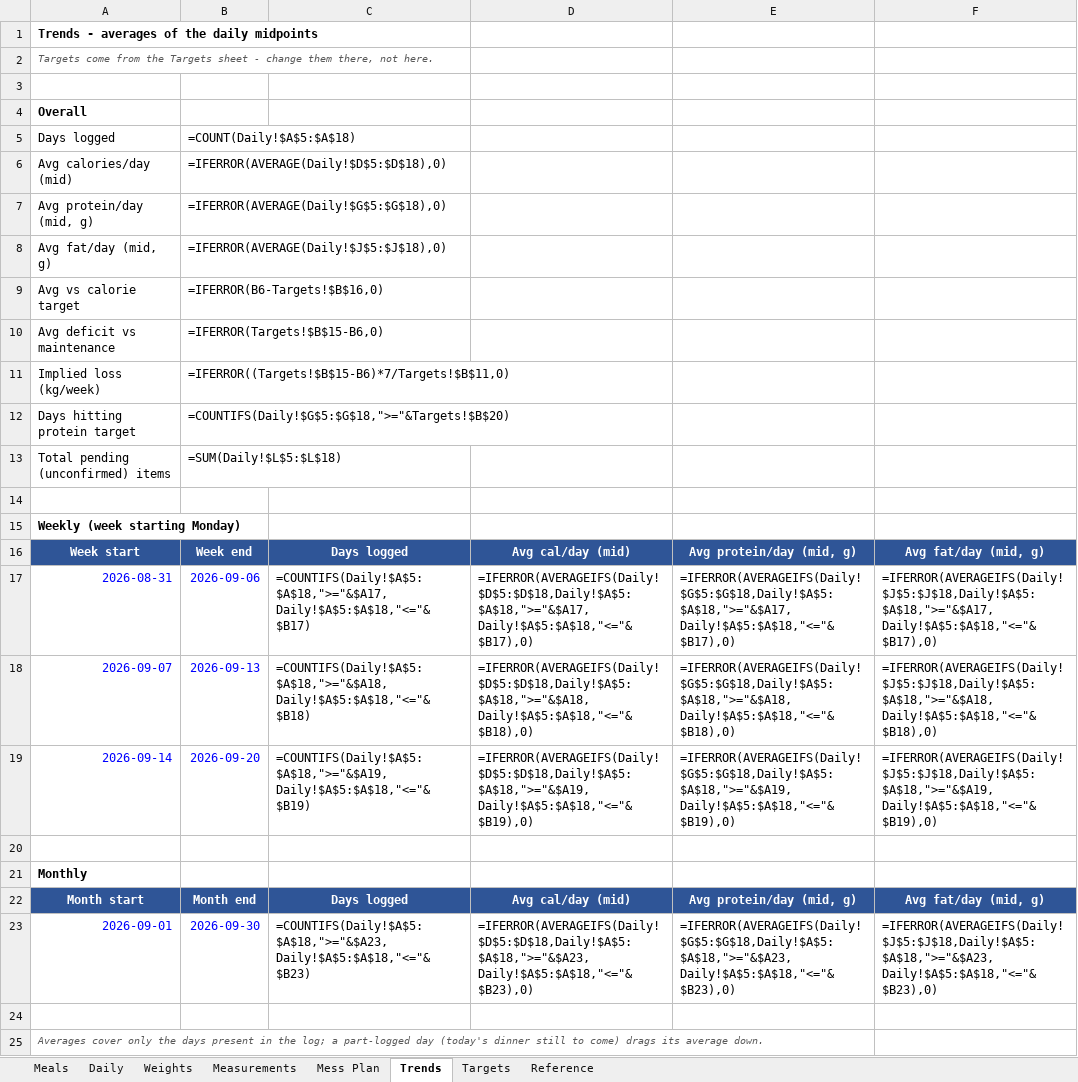
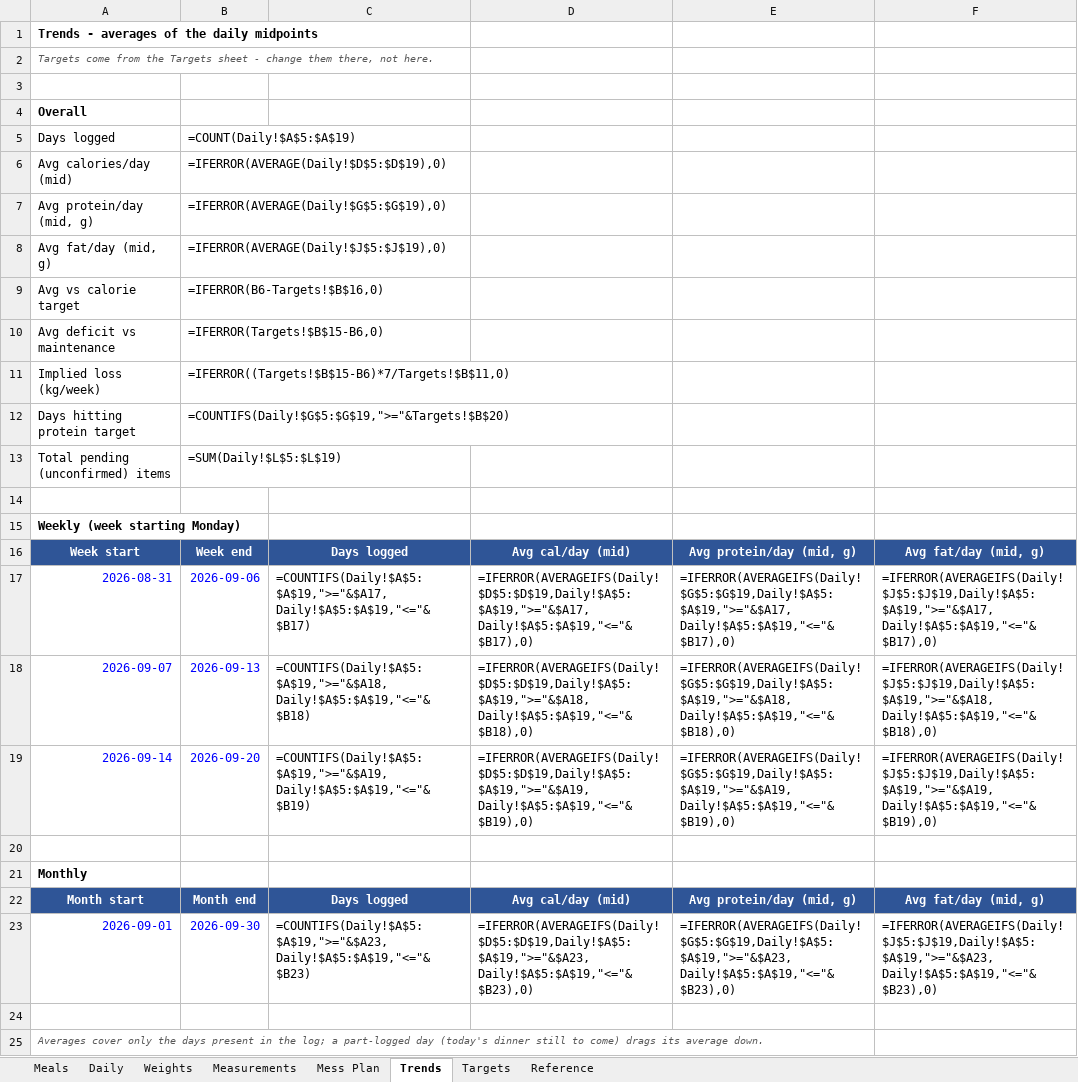
Before and after one commit to cakiran369/Kiranwebsite, an Excel workbook: nutrition/calorie_tracker.xlsx, sheet Trends, drawn as a sheet; values as stored, in another font and other column widths than the file's, no borders; formulas without a stored value are shown as written; the diff names each change by its address in the sheet, - before the commit and + after, or states it on an @@ line.

```diff
--- a/nutrition/calorie_tracker.xlsx (sheet Trends)
+++ b/nutrition/calorie_tracker.xlsx (sheet Trends)
-B5: =COUNT(Daily!$A$5:$A$18)
+B5: =COUNT(Daily!$A$5:$A$19)
-B6: =IFERROR(AVERAGE(Daily!$D$5:$D$18),0)
+B6: =IFERROR(AVERAGE(Daily!$D$5:$D$19),0)
-B7: =IFERROR(AVERAGE(Daily!$G$5:$G$18),0)
+B7: =IFERROR(AVERAGE(Daily!$G$5:$G$19),0)
-B8: =IFERROR(AVERAGE(Daily!$J$5:$J$18),0)
+B8: =IFERROR(AVERAGE(Daily!$J$5:$J$19),0)
-B12: =COUNTIFS(Daily!$G$5:$G$18,">="&Targets!$B$20)
+B12: =COUNTIFS(Daily!$G$5:$G$19,">="&Targets!$B$20)
-B13: =SUM(Daily!$L$5:$L$18)
+B13: =SUM(Daily!$L$5:$L$19)
-C17: =COUNTIFS(Daily!$A$5:$A$18,">="&$A17,Daily!$A$5:$A$18,"<="&$B17)
+C17: =COUNTIFS(Daily!$A$5:$A$19,">="&$A17,Daily!$A$5:$A$19,"<="&$B17)
-D17: =IFERROR(AVERAGEIFS(Daily!$D$5:$D$18,Daily!$A$5:$A$18,">="&$A17,Daily!$A$5:$A$18,"<="&$B17),0)
+D17: =IFERROR(AVERAGEIFS(Daily!$D$5:$D$19,Daily!$A$5:$A$19,">="&$A17,Daily!$A$5:$A$19,"<="&$B17),0)
-E17: =IFERROR(AVERAGEIFS(Daily!$G$5:$G$18,Daily!$A$5:$A$18,">="&$A17,Daily!$A$5:$A$18,"<="&$B17),0)
+E17: =IFERROR(AVERAGEIFS(Daily!$G$5:$G$19,Daily!$A$5:$A$19,">="&$A17,Daily!$A$5:$A$19,"<="&$B17),0)
-F17: =IFERROR(AVERAGEIFS(Daily!$J$5:$J$18,Daily!$A$5:$A$18,">="&$A17,Daily!$A$5:$A$18,"<="&$B17),0)
+F17: =IFERROR(AVERAGEIFS(Daily!$J$5:$J$19,Daily!$A$5:$A$19,">="&$A17,Daily!$A$5:$A$19,"<="&$B17),0)
-C18: =COUNTIFS(Daily!$A$5:$A$18,">="&$A18,Daily!$A$5:$A$18,"<="&$B18)
+C18: =COUNTIFS(Daily!$A$5:$A$19,">="&$A18,Daily!$A$5:$A$19,"<="&$B18)
-D18: =IFERROR(AVERAGEIFS(Daily!$D$5:$D$18,Daily!$A$5:$A$18,">="&$A18,Daily!$A$5:$A$18,"<="&$B18),0)
+D18: =IFERROR(AVERAGEIFS(Daily!$D$5:$D$19,Daily!$A$5:$A$19,">="&$A18,Daily!$A$5:$A$19,"<="&$B18),0)
-E18: =IFERROR(AVERAGEIFS(Daily!$G$5:$G$18,Daily!$A$5:$A$18,">="&$A18,Daily!$A$5:$A$18,"<="&$B18),0)
+E18: =IFERROR(AVERAGEIFS(Daily!$G$5:$G$19,Daily!$A$5:$A$19,">="&$A18,Daily!$A$5:$A$19,"<="&$B18),0)
-F18: =IFERROR(AVERAGEIFS(Daily!$J$5:$J$18,Daily!$A$5:$A$18,">="&$A18,Daily!$A$5:$A$18,"<="&$B18),0)
+F18: =IFERROR(AVERAGEIFS(Daily!$J$5:$J$19,Daily!$A$5:$A$19,">="&$A18,Daily!$A$5:$A$19,"<="&$B18),0)
-C19: =COUNTIFS(Daily!$A$5:$A$18,">="&$A19,Daily!$A$5:$A$18,"<="&$B19)
+C19: =COUNTIFS(Daily!$A$5:$A$19,">="&$A19,Daily!$A$5:$A$19,"<="&$B19)
-D19: =IFERROR(AVERAGEIFS(Daily!$D$5:$D$18,Daily!$A$5:$A$18,">="&$A19,Daily!$A$5:$A$18,"<="&$B19),0)
+D19: =IFERROR(AVERAGEIFS(Daily!$D$5:$D$19,Daily!$A$5:$A$19,">="&$A19,Daily!$A$5:$A$19,"<="&$B19),0)
-E19: =IFERROR(AVERAGEIFS(Daily!$G$5:$G$18,Daily!$A$5:$A$18,">="&$A19,Daily!$A$5:$A$18,"<="&$B19),0)
+E19: =IFERROR(AVERAGEIFS(Daily!$G$5:$G$19,Daily!$A$5:$A$19,">="&$A19,Daily!$A$5:$A$19,"<="&$B19),0)
-F19: =IFERROR(AVERAGEIFS(Daily!$J$5:$J$18,Daily!$A$5:$A$18,">="&$A19,Daily!$A$5:$A$18,"<="&$B19),0)
+F19: =IFERROR(AVERAGEIFS(Daily!$J$5:$J$19,Daily!$A$5:$A$19,">="&$A19,Daily!$A$5:$A$19,"<="&$B19),0)
-C23: =COUNTIFS(Daily!$A$5:$A$18,">="&$A23,Daily!$A$5:$A$18,"<="&$B23)
+C23: =COUNTIFS(Daily!$A$5:$A$19,">="&$A23,Daily!$A$5:$A$19,"<="&$B23)
-D23: =IFERROR(AVERAGEIFS(Daily!$D$5:$D$18,Daily!$A$5:$A$18,">="&$A23,Daily!$A$5:$A$18,"<="&$B23),0)
+D23: =IFERROR(AVERAGEIFS(Daily!$D$5:$D$19,Daily!$A$5:$A$19,">="&$A23,Daily!$A$5:$A$19,"<="&$B23),0)
-E23: =IFERROR(AVERAGEIFS(Daily!$G$5:$G$18,Daily!$A$5:$A$18,">="&$A23,Daily!$A$5:$A$18,"<="&$B23),0)
+E23: =IFERROR(AVERAGEIFS(Daily!$G$5:$G$19,Daily!$A$5:$A$19,">="&$A23,Daily!$A$5:$A$19,"<="&$B23),0)
-F23: =IFERROR(AVERAGEIFS(Daily!$J$5:$J$18,Daily!$A$5:$A$18,">="&$A23,Daily!$A$5:$A$18,"<="&$B23),0)
+F23: =IFERROR(AVERAGEIFS(Daily!$J$5:$J$19,Daily!$A$5:$A$19,">="&$A23,Daily!$A$5:$A$19,"<="&$B23),0)
```
Also changed, not shown: sheet Daily, sheet Meals, 2 other files.
